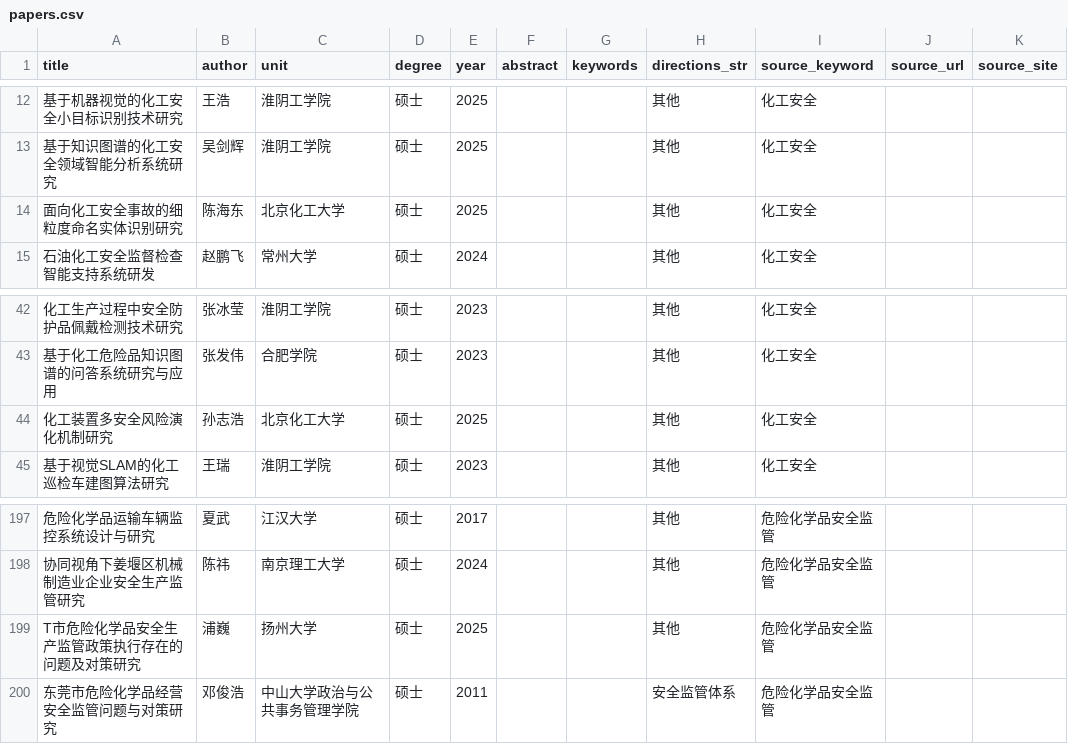
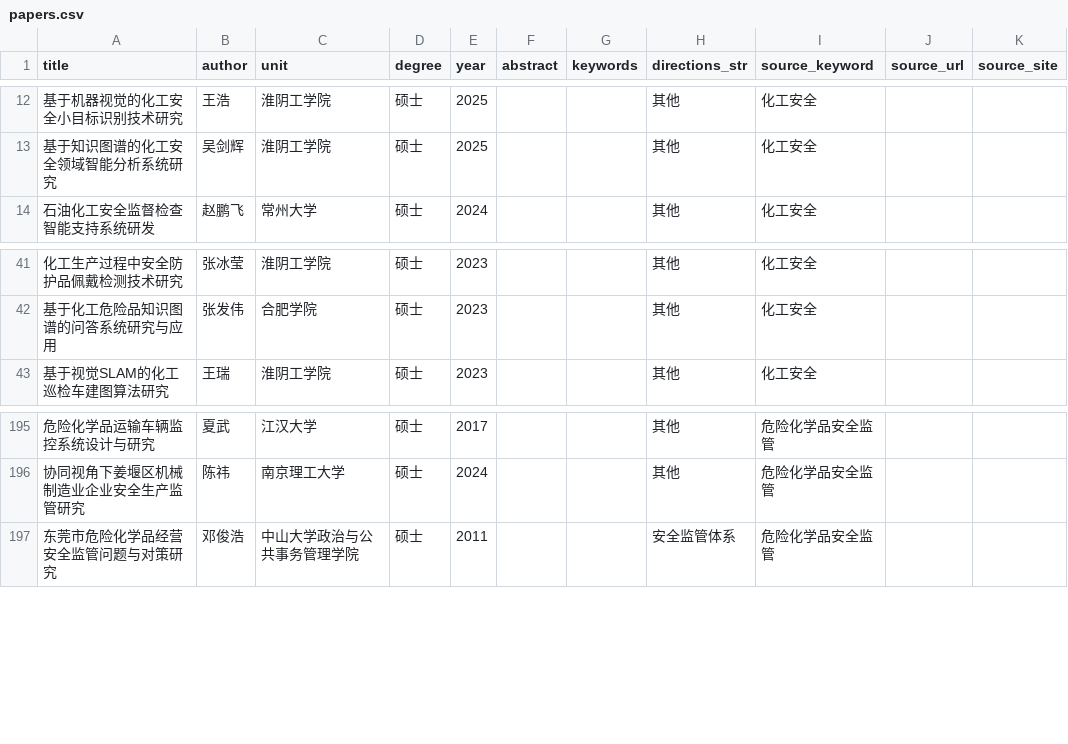
Before and after one commit to betty-cmyk/huagonganquan, a CSV file: 01_文献调研/data/papers.csv, drawn as a sheet; only a part is shown, gaps mark what is left out; the diff names each change by its address in the sheet, - before the commit and + after, or states it on an @@ line.

```diff
--- a/01_文献调研/data/papers.csv
+++ b/01_文献调研/data/papers.csv
-row 14: 面向化工安全事故的细粒度命名实体识别研究 | 陈海东 | 北京化工大学 | 硕士 | 2025 |  |  | 其他 | 化工安全
-row 44: 化工装置多安全风险演化机制研究 | 孙志浩 | 北京化工大学 | 硕士 | 2025 |  |  | 其他 | 化工安全
-row 199: T市危险化学品安全生产监管政策执行存在的问题及对策研究 | 浦巍 | 扬州大学 | 硕士 | 2025 |  |  | 其他 | 危险化学品安全监管
```
Also changed, not shown: 11 other files.
